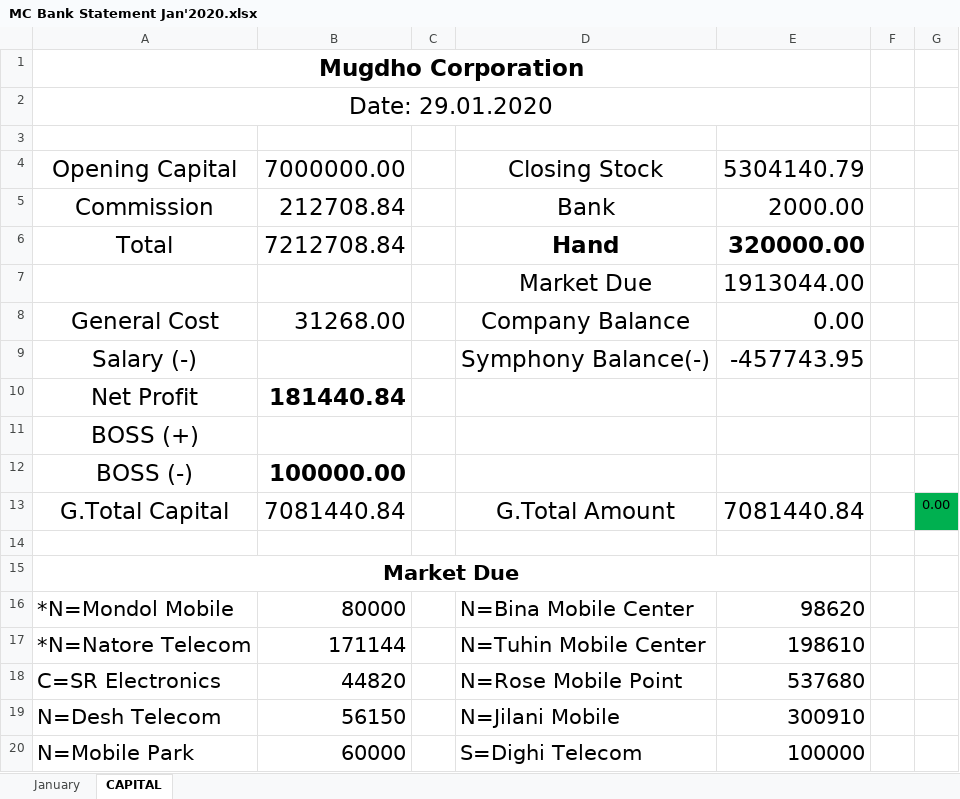
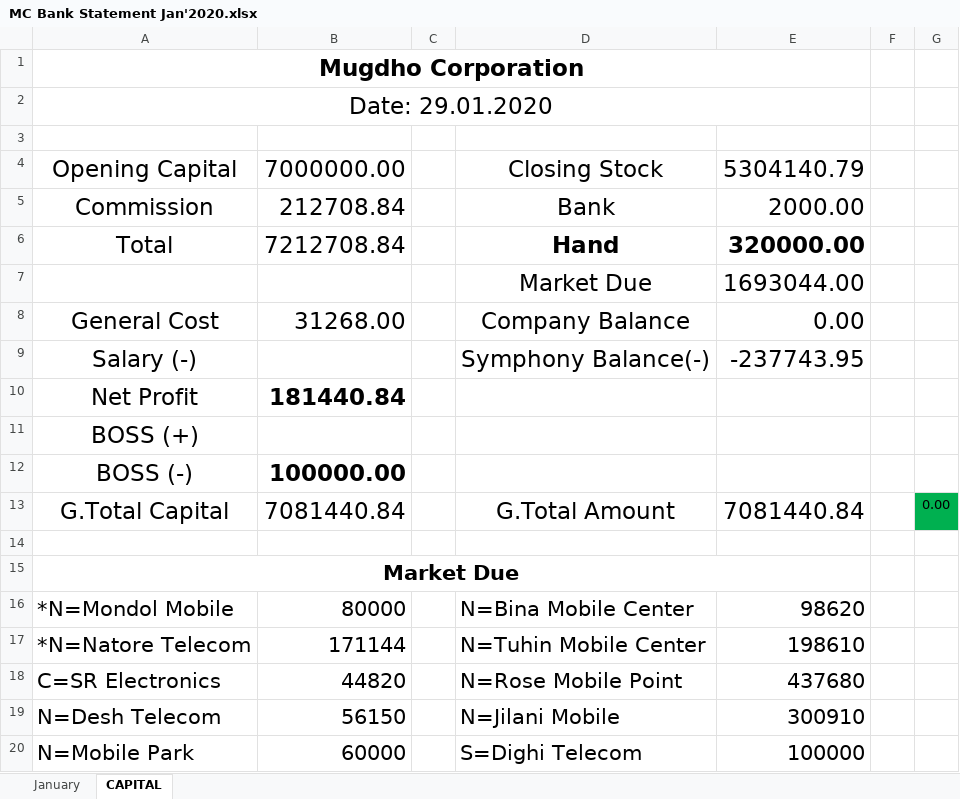
Before and after one commit to rahinul/Mugdho-Corporation, an Excel workbook: 2020/January/All Details/29.01.2020/MC Bank Statement Jan'2020.xlsx, sheet CAPITAL, drawn as a sheet; values as stored, in another font and other column widths than the file's, no borders; the diff names each change by its address in the sheet, - before the commit and + after, or states it on an @@ line.

Commit message:
30.01.2020 MC Details

```diff
--- a/2020/January/All Details/29.01.2020/MC Bank Statement Jan'2020.xlsx (sheet CAPITAL)
+++ b/2020/January/All Details/29.01.2020/MC Bank Statement Jan'2020.xlsx (sheet CAPITAL)
-E7: 1913044.00
+E7: 1693044.00
-E9: -457743.95
+E9: -237743.95
-E18: 537680
+E18: 437680
```
Also changed, not shown: 10 other files.
